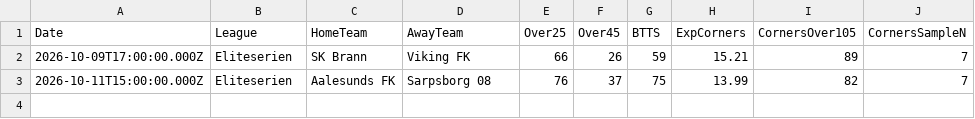
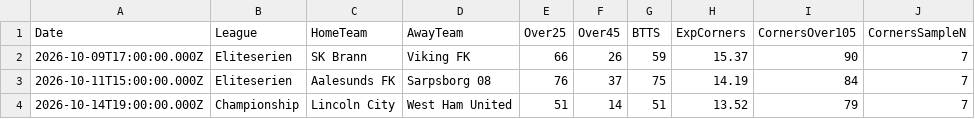
Before and after one commit to niibaboo/SportsIQ, a CSV file: docs/match-iq/scanners/corners_safe/corners_safe_predictions.csv, drawn as a sheet.

```diff
--- a/docs/match-iq/scanners/corners_safe/corners_safe_predictions.csv
+++ b/docs/match-iq/scanners/corners_safe/corners_safe_predictions.csv
@@ -1,3 +1,4 @@
 Date,League,HomeTeam,AwayTeam,Over25,Over45,BTTS,ExpCorners,CornersOver105,CornersSampleN
-2026-10-09T17:00:00.000Z,Eliteserien,SK Brann,Viking FK,66,26,59,15.21,89,7
-2026-10-11T15:00:00.000Z,Eliteserien,Aalesunds FK,Sarpsborg 08,76,37,75,13.99,82,7
+2026-10-09T17:00:00.000Z,Eliteserien,SK Brann,Viking FK,66,26,59,15.37,90,7
+2026-10-11T15:00:00.000Z,Eliteserien,Aalesunds FK,Sarpsborg 08,76,37,75,14.19,84,7
+2026-10-14T19:00:00.000Z,Championship,Lincoln City,West Ham United,51,14,51,13.52,79,7
```
Also changed, not shown: docs/match-iq/match_iq_predictions.csv, docs/match-iq/scanners/btts/btts_predictions.csv, 50 other files.
